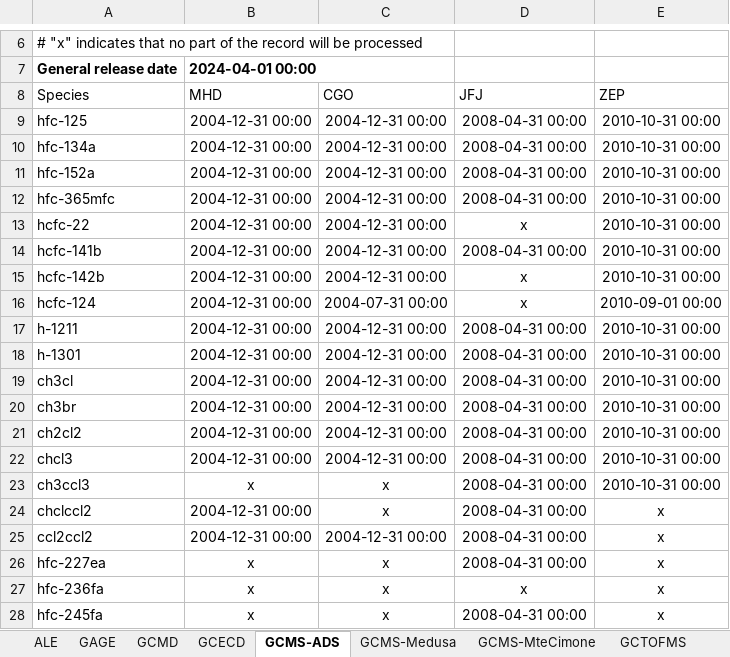
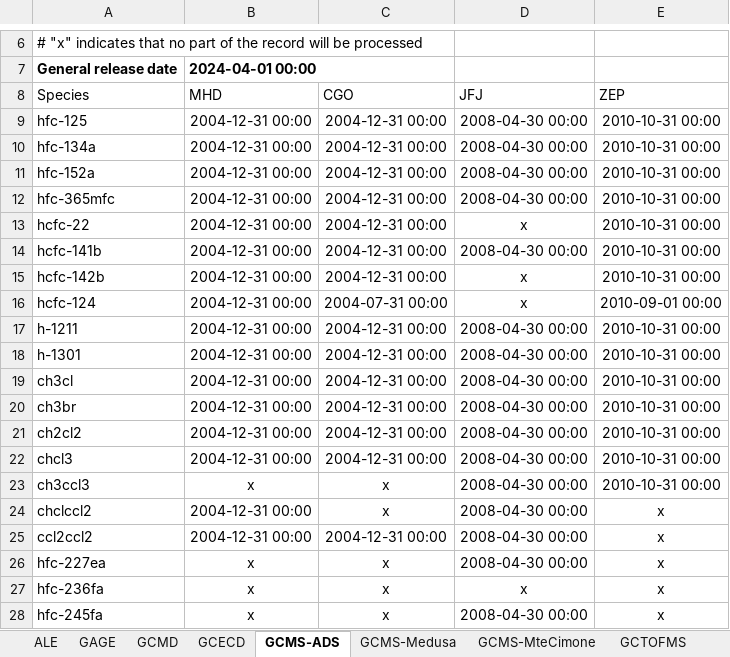
Before and after one commit to mrghg/agage-archive, an Excel workbook: data/agage/data_release_schedule.xlsx, sheet GCMS-ADS, drawn as a sheet; only a part is shown, gaps mark what is left out; values as stored, in another font and other column widths than the file's, no borders; the diff names each change by its address in the sheet, - before the commit and + after, or states it on an @@ line.

```diff
--- a/data/agage/data_release_schedule.xlsx (sheet GCMS-ADS)
+++ b/data/agage/data_release_schedule.xlsx (sheet GCMS-ADS)
-D9:D12 (JFJ): 2008-04-31 00:00
+D9:D12 (JFJ): 2008-04-30 00:00
-D14 (JFJ): 2008-04-31 00:00
+D14 (JFJ): 2008-04-30 00:00
-D17:D26 (JFJ): 2008-04-31 00:00
+D17:D26 (JFJ): 2008-04-30 00:00
-D28 (JFJ): 2008-04-31 00:00
+D28 (JFJ): 2008-04-30 00:00
```
Also changed, not shown: data/agage/data_combination.xlsx, 1 other file.
